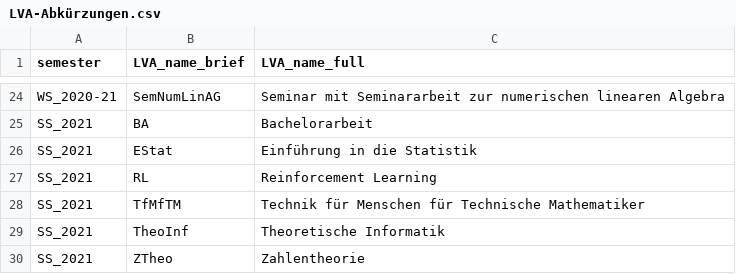
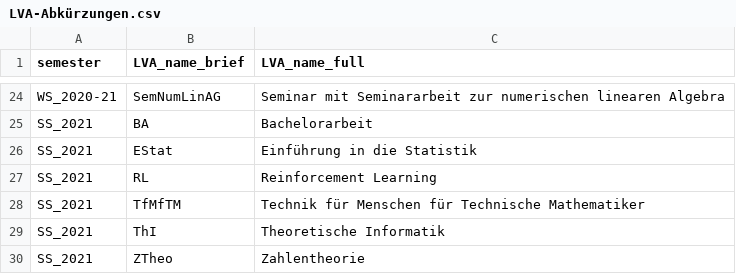
Before and after one commit to MrWhiteRichard/Fundament-Mathematik, a CSV file: LVA-Abkürzungen.csv, drawn as a sheet; only a part is shown, gaps mark what is left out.

Commit message:
LVA-Abkürzungen.csv: TheoInf -> ThI

```diff
--- a/LVA-Abkürzungen.csv
+++ b/LVA-Abkürzungen.csv
@@ -28,3 +28,3 @@ SS_2021,RL,Reinforcement Learning
 SS_2021,TfMfTM,Technik für Menschen für Technische Mathematiker
-SS_2021,TheoInf,Theoretische Informatik
+SS_2021,ThI,Theoretische Informatik
 SS_2021,ZTheo,Zahlentheorie
```
